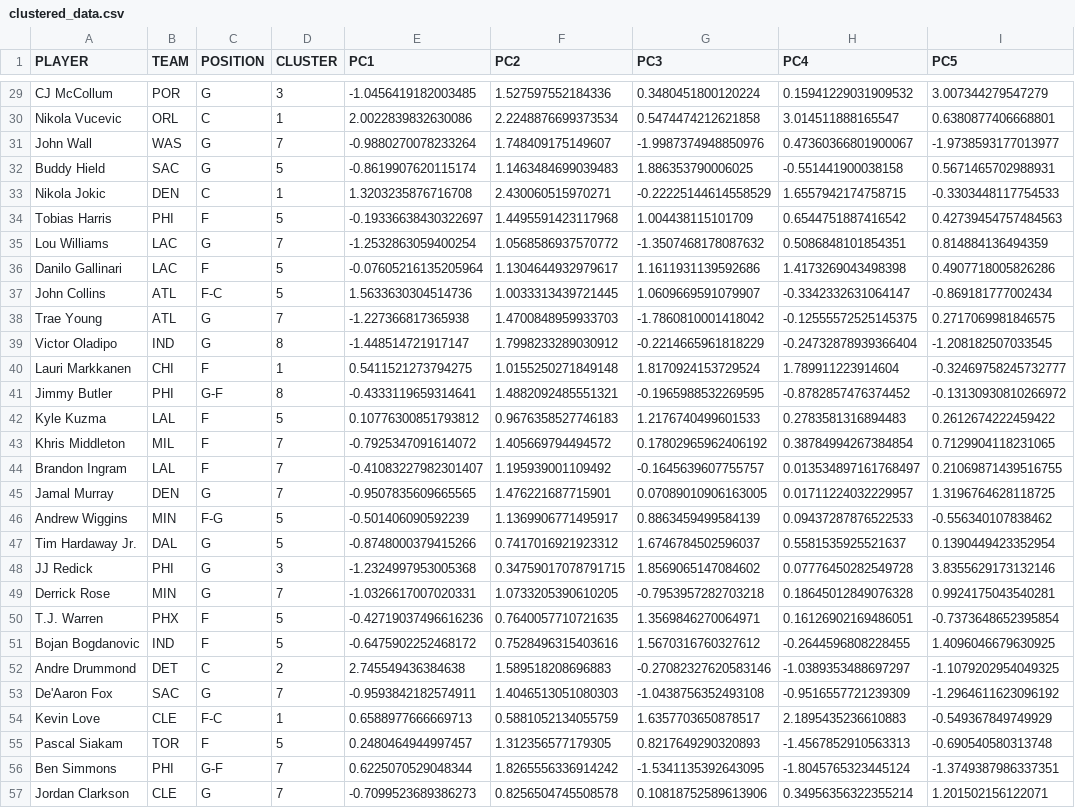
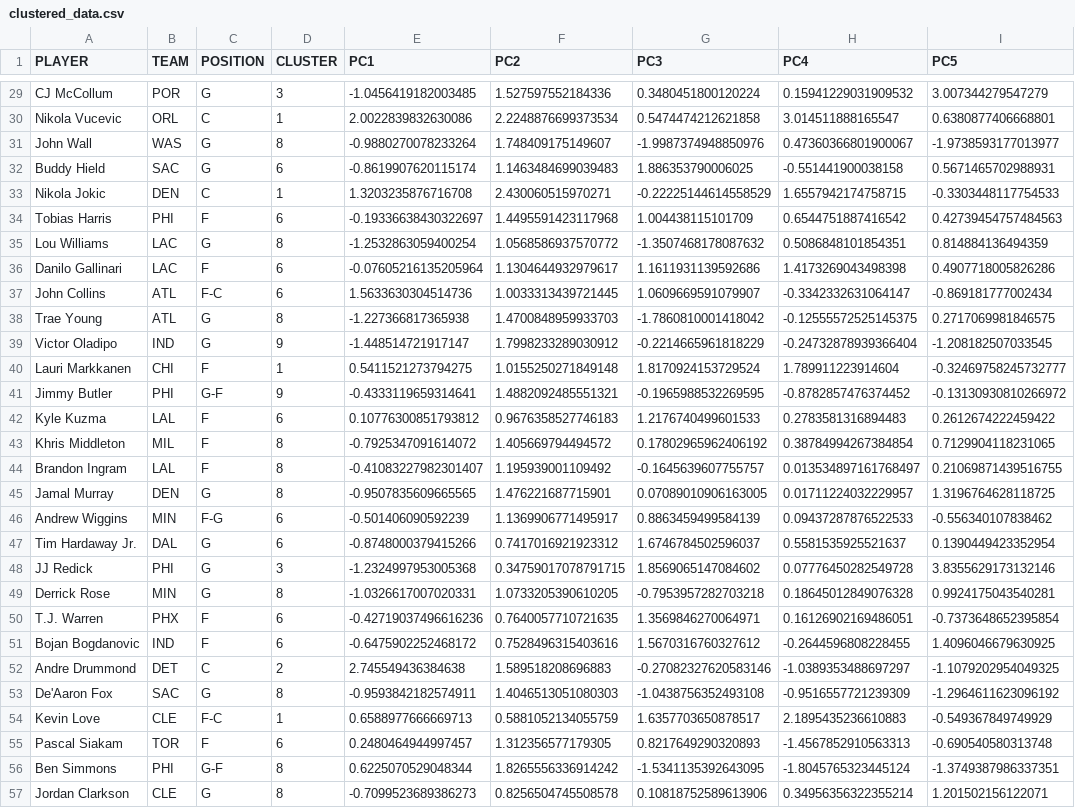
Before and after one commit to A-Jyad/NBAPlayerClustering, a CSV file: Data/clustered_data.csv, drawn as a sheet; only a part is shown, gaps mark what is left out; the diff covers the shown part only; the diff names each change by its address in the sheet, - before the commit and + after, or states it on an @@ line.

```diff
--- a/Data/clustered_data.csv
+++ b/Data/clustered_data.csv
-D31 (CLUSTER): 7
+D31 (CLUSTER): 8
-D32 (CLUSTER): 5
+D32 (CLUSTER): 6
-D34 (CLUSTER): 5
+D34 (CLUSTER): 6
-D35 (CLUSTER): 7
+D35 (CLUSTER): 8
-D36:D37 (CLUSTER): 5
+D36:D37 (CLUSTER): 6
-D38 (CLUSTER): 7
+D38 (CLUSTER): 8
-D39 (CLUSTER): 8
+D39 (CLUSTER): 9
-D41 (CLUSTER): 8
+D41 (CLUSTER): 9
-D42 (CLUSTER): 5
+D42 (CLUSTER): 6
-D43:D45 (CLUSTER): 7
+D43:D45 (CLUSTER): 8
-D46:D47 (CLUSTER): 5
+D46:D47 (CLUSTER): 6
-D49 (CLUSTER): 7
+D49 (CLUSTER): 8
-D50:D51 (CLUSTER): 5
+D50:D51 (CLUSTER): 6
-D53 (CLUSTER): 7
+D53 (CLUSTER): 8
-D55 (CLUSTER): 5
+D55 (CLUSTER): 6
-D56:D57 (CLUSTER): 7
+D56:D57 (CLUSTER): 8
```
Also changed, not shown: 146 edited cells elsewhere in this file, Data/Defensive.csv, Data/PCA_data.csv, 41 other files.
